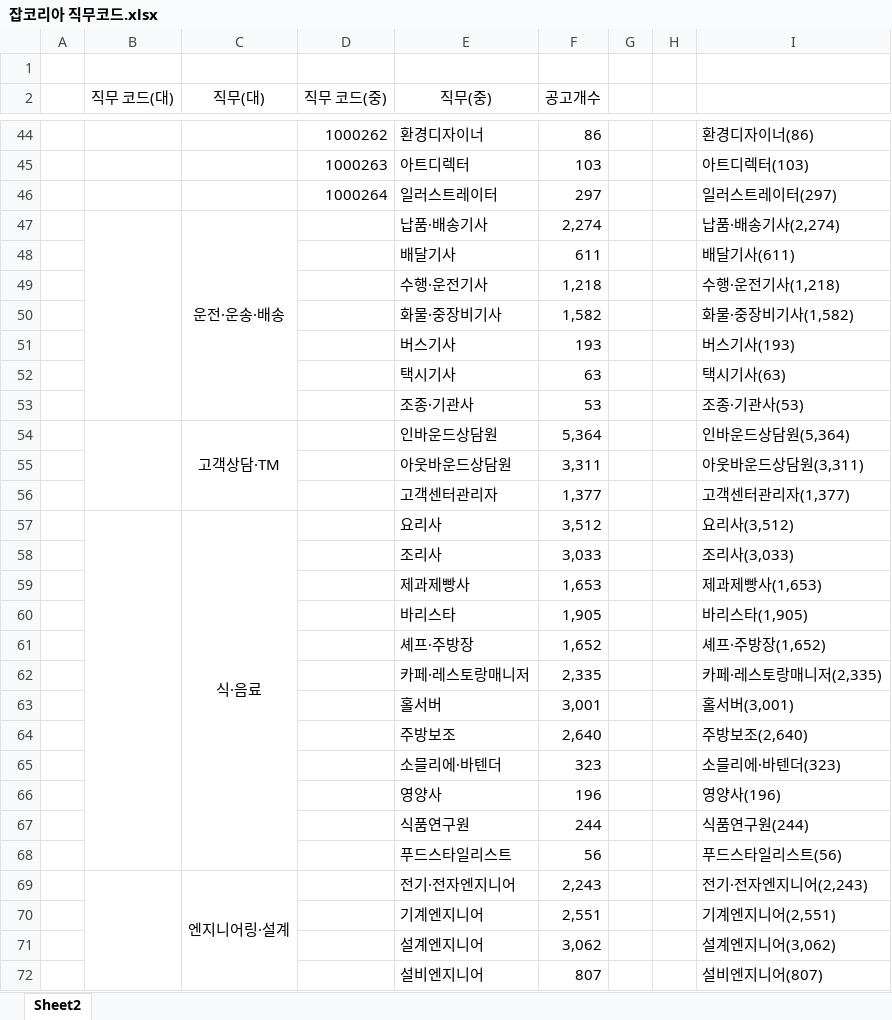
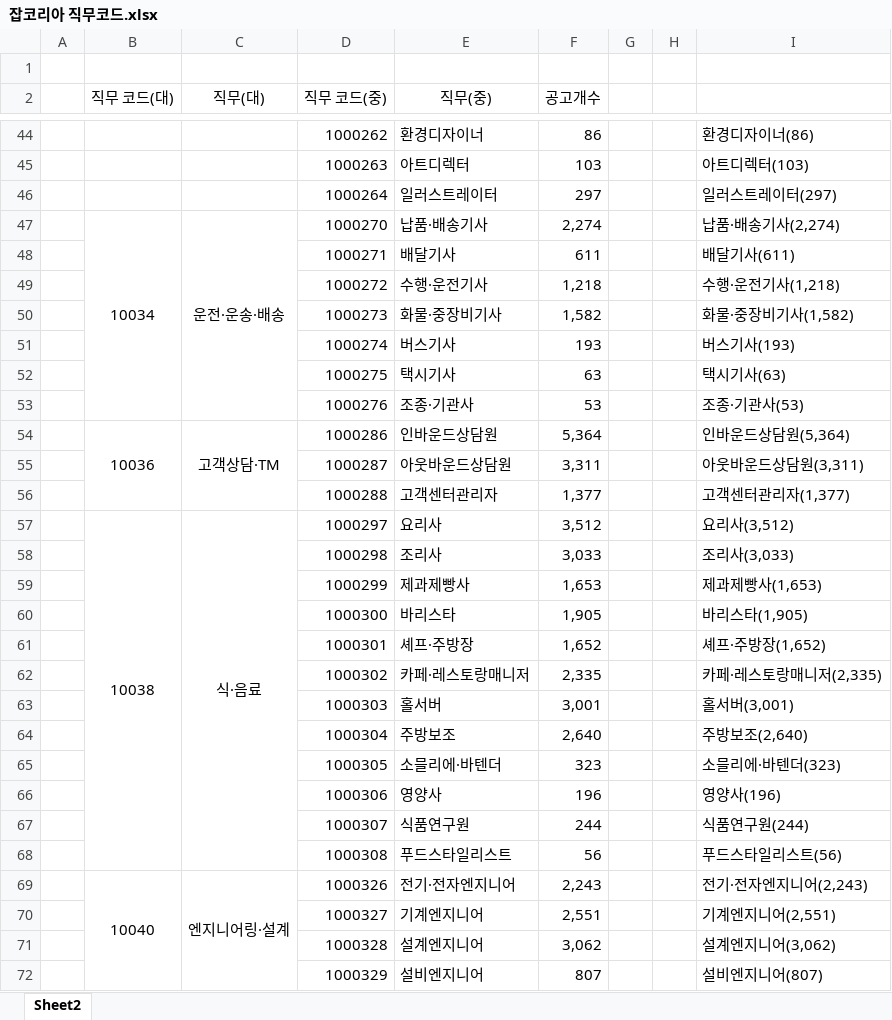
Before and after one commit to yunzivv/project_crawling_25_05, an Excel workbook: 잡코리아 직무코드.xlsx, sheet Sheet2, drawn as a sheet; only a part is shown, gaps mark what is left out; values as stored, in another font and other column widths than the file's, no borders; the diff covers the shown part only; the diff names each change by its address in the sheet, - before the commit and + after, or states it on an @@ line.

```diff
--- a/잡코리아 직무코드.xlsx (sheet Sheet2)
+++ b/잡코리아 직무코드.xlsx (sheet Sheet2)
-B47 (직무 코드(대)): (empty)
+B47 (직무 코드(대)): 10034
-D47 (직무 코드(중)): (empty)
+D47 (직무 코드(중)): 1000270
-D48 (직무 코드(중)): (empty)
+D48 (직무 코드(중)): 1000271
-D49 (직무 코드(중)): (empty)
+D49 (직무 코드(중)): 1000272
-D50 (직무 코드(중)): (empty)
+D50 (직무 코드(중)): 1000273
-D51 (직무 코드(중)): (empty)
+D51 (직무 코드(중)): 1000274
-D52 (직무 코드(중)): (empty)
+D52 (직무 코드(중)): 1000275
-D53 (직무 코드(중)): (empty)
+D53 (직무 코드(중)): 1000276
-B54 (직무 코드(대)): (empty)
+B54 (직무 코드(대)): 10036
-D54 (직무 코드(중)): (empty)
+D54 (직무 코드(중)): 1000286
-D55 (직무 코드(중)): (empty)
+D55 (직무 코드(중)): 1000287
-D56 (직무 코드(중)): (empty)
+D56 (직무 코드(중)): 1000288
-B57 (직무 코드(대)): (empty)
+B57 (직무 코드(대)): 10038
-D57 (직무 코드(중)): (empty)
+D57 (직무 코드(중)): 1000297
-D58 (직무 코드(중)): (empty)
+D58 (직무 코드(중)): 1000298
-D59 (직무 코드(중)): (empty)
+D59 (직무 코드(중)): 1000299
-D60 (직무 코드(중)): (empty)
+D60 (직무 코드(중)): 1000300
-D61 (직무 코드(중)): (empty)
+D61 (직무 코드(중)): 1000301
-D62 (직무 코드(중)): (empty)
+D62 (직무 코드(중)): 1000302
-D63 (직무 코드(중)): (empty)
+D63 (직무 코드(중)): 1000303
-D64 (직무 코드(중)): (empty)
+D64 (직무 코드(중)): 1000304
-D65 (직무 코드(중)): (empty)
+D65 (직무 코드(중)): 1000305
-D66 (직무 코드(중)): (empty)
+D66 (직무 코드(중)): 1000306
-D67 (직무 코드(중)): (empty)
+D67 (직무 코드(중)): 1000307
-D68 (직무 코드(중)): (empty)
+D68 (직무 코드(중)): 1000308
-B69 (직무 코드(대)): (empty)
+B69 (직무 코드(대)): 10040
-D69 (직무 코드(중)): (empty)
+D69 (직무 코드(중)): 1000326
-D70 (직무 코드(중)): (empty)
+D70 (직무 코드(중)): 1000327
-D71 (직무 코드(중)): (empty)
+D71 (직무 코드(중)): 1000328
-D72 (직무 코드(중)): (empty)
+D72 (직무 코드(중)): 1000329
```
Also changed, not shown: 52 edited cells elsewhere in this sheet, jobkorea_requirements.xlsx, 2 other files.
